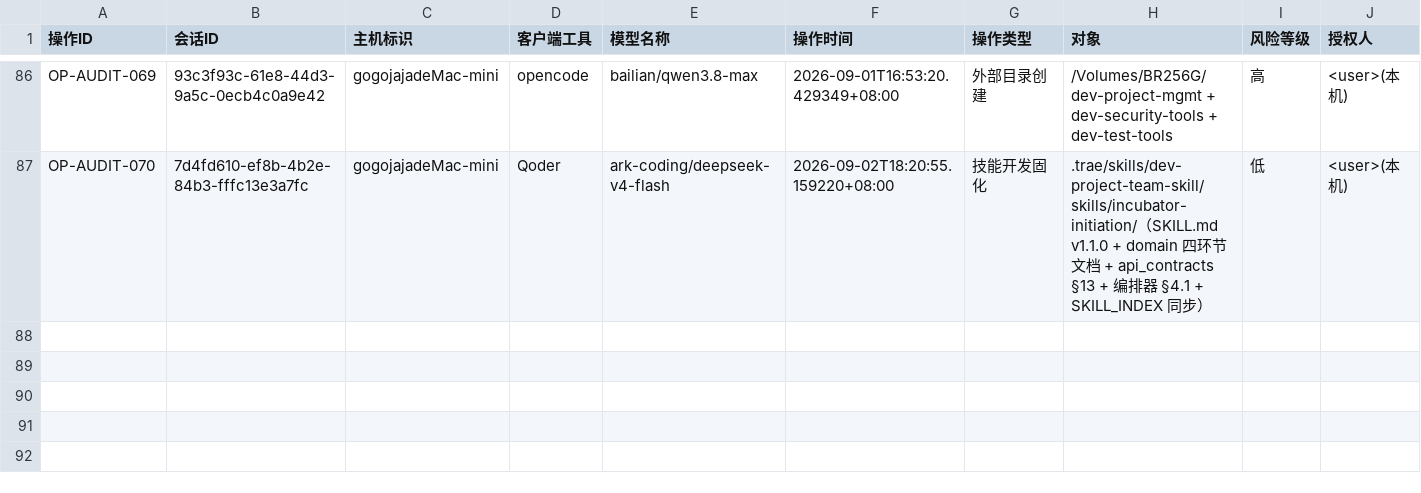
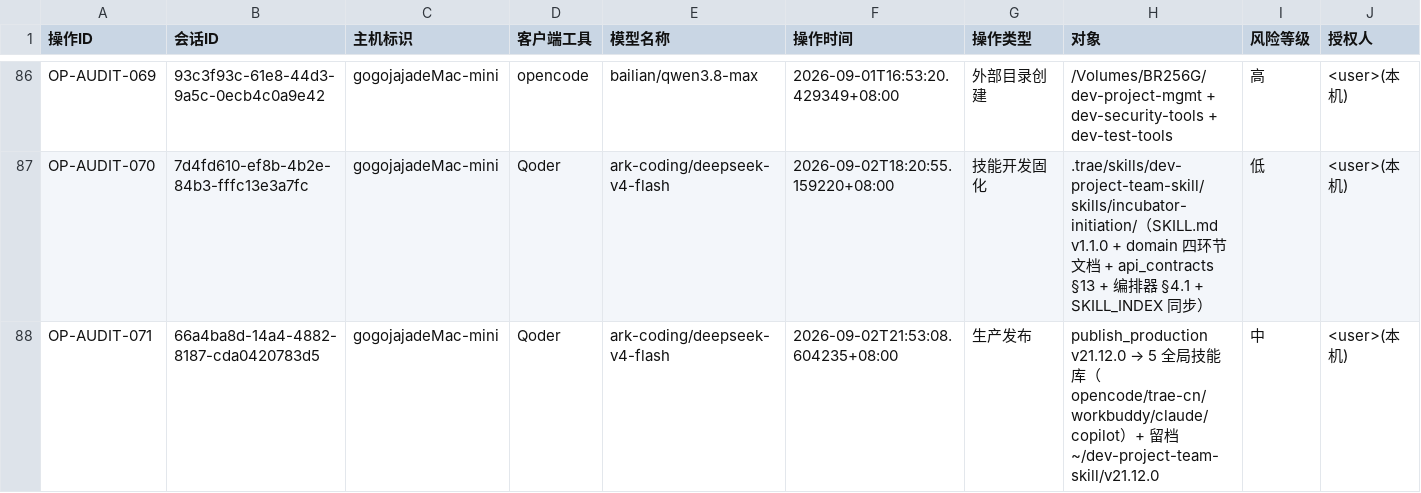
Before and after one commit to gogojaja/DevProjectTeamSkill, a CSV file: 台账/13_安全审计台账.csv, drawn as a sheet; only a part is shown, gaps mark what is left out; rows hold the shown columns only; the diff names each change by its address in the sheet, - before the commit and + after, or states it on an @@ line.

Commit message:
chore(发布): publish_production v21.12.0 生产发布留痕——MCP 版本清单 + 授权 AUTH-025 + 审计 OP-AUDIT-071（5 全局技能库生效，孵化器立项技能 v1.1.0 生产可用）

```diff
--- a/台账/13_安全审计台账.csv
+++ b/台账/13_安全审计台账.csv
+row 88: OP-AUDIT-071 | 66a4ba8d-14a4-4882-8187-cda0420783d5 | gogojajadeMac-mini | Qoder | ark-coding/deepseek-v4-flash | 2026-09-02T21:53:08.604235+08:00 | 生产发布 | publish_production v21.12.0 → 5 全局技能库（opencode/trae-cn/workbuddy/claude/copilot）+ 留档 ~/dev-project-team-skill/v21.12.0 | 中 | <user>(本机)
```
Also changed, not shown: 台账/14_授权登记.csv, 2 other files.
